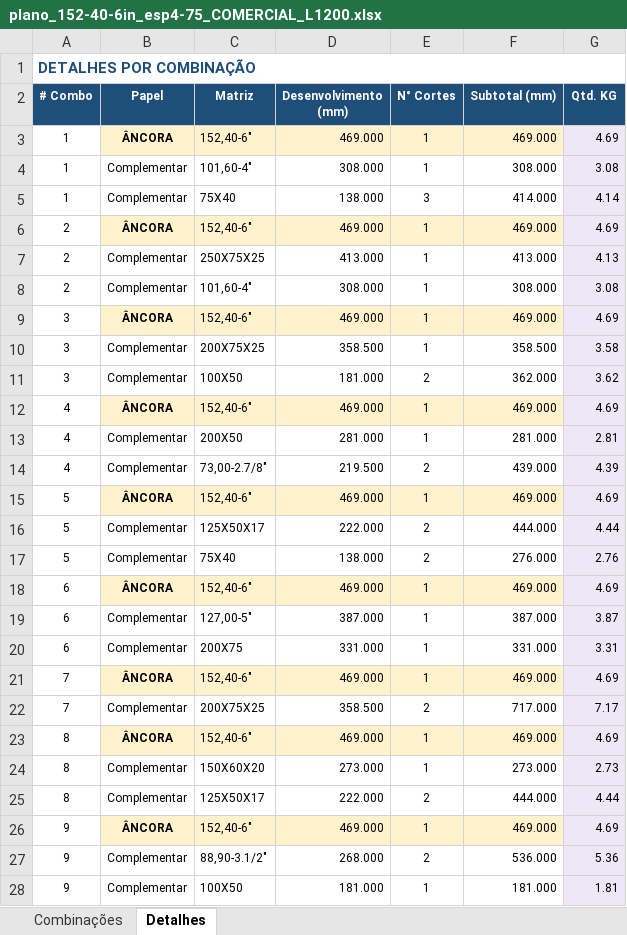
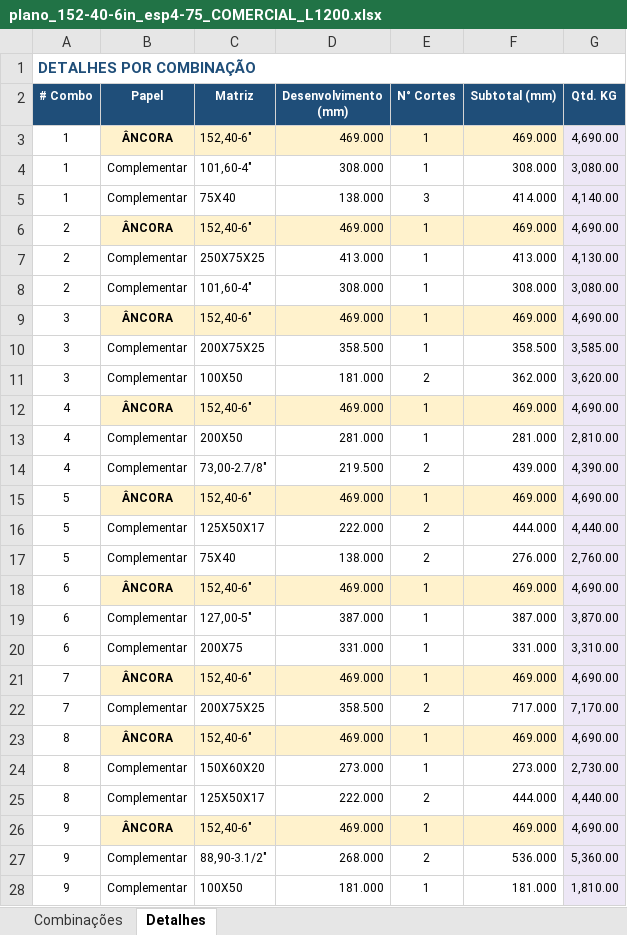
Before and after one commit to jefersondev18/Plano_corte_slitter_py, an Excel workbook: files/output/plano_152-40-6in_esp4-75_COMERCIAL_L1200.xlsx, sheet Detalhes, drawn as a sheet; only a part is shown; values as stored, in another font and other column widths than the file's, no borders; the diff covers the shown part only; the diff names each change by its address in the sheet, - before the commit and + after, or states it on an @@ line.

```diff
--- a/files/output/plano_152-40-6in_esp4-75_COMERCIAL_L1200.xlsx (sheet Detalhes)
+++ b/files/output/plano_152-40-6in_esp4-75_COMERCIAL_L1200.xlsx (sheet Detalhes)
-G3 (Qtd. KG): 4.69
+G3 (Qtd. KG): 4,690.00
-G4 (Qtd. KG): 3.08
+G4 (Qtd. KG): 3,080.00
-G5 (Qtd. KG): 4.14
+G5 (Qtd. KG): 4,140.00
-G6 (Qtd. KG): 4.69
+G6 (Qtd. KG): 4,690.00
-G7 (Qtd. KG): 4.13
+G7 (Qtd. KG): 4,130.00
-G8 (Qtd. KG): 3.08
+G8 (Qtd. KG): 3,080.00
-G9 (Qtd. KG): 4.69
+G9 (Qtd. KG): 4,690.00
-G10 (Qtd. KG): 3.58
+G10 (Qtd. KG): 3,585.00
-G11 (Qtd. KG): 3.62
+G11 (Qtd. KG): 3,620.00
-G12 (Qtd. KG): 4.69
+G12 (Qtd. KG): 4,690.00
-G13 (Qtd. KG): 2.81
+G13 (Qtd. KG): 2,810.00
-G14 (Qtd. KG): 4.39
+G14 (Qtd. KG): 4,390.00
-G15 (Qtd. KG): 4.69
+G15 (Qtd. KG): 4,690.00
-G16 (Qtd. KG): 4.44
+G16 (Qtd. KG): 4,440.00
-G17 (Qtd. KG): 2.76
+G17 (Qtd. KG): 2,760.00
-G18 (Qtd. KG): 4.69
+G18 (Qtd. KG): 4,690.00
-G19 (Qtd. KG): 3.87
+G19 (Qtd. KG): 3,870.00
-G20 (Qtd. KG): 3.31
+G20 (Qtd. KG): 3,310.00
-G21 (Qtd. KG): 4.69
+G21 (Qtd. KG): 4,690.00
-G22 (Qtd. KG): 7.17
+G22 (Qtd. KG): 7,170.00
-G23 (Qtd. KG): 4.69
+G23 (Qtd. KG): 4,690.00
-G24 (Qtd. KG): 2.73
+G24 (Qtd. KG): 2,730.00
-G25 (Qtd. KG): 4.44
+G25 (Qtd. KG): 4,440.00
-G26 (Qtd. KG): 4.69
+G26 (Qtd. KG): 4,690.00
-G27 (Qtd. KG): 5.36
+G27 (Qtd. KG): 5,360.00
-G28 (Qtd. KG): 1.81
+G28 (Qtd. KG): 1,810.00
```
Also changed, not shown: 36 edited cells elsewhere in this sheet, sheet Combinações, 2 other files.
